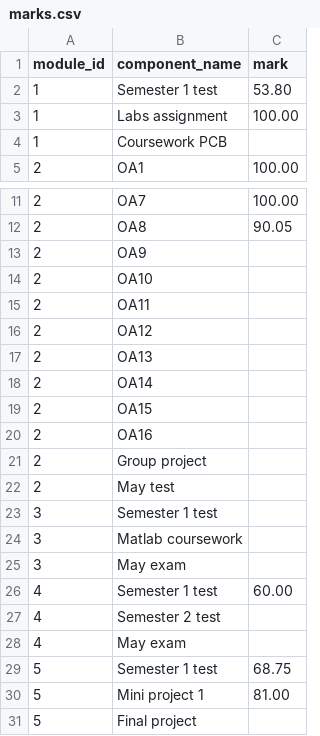
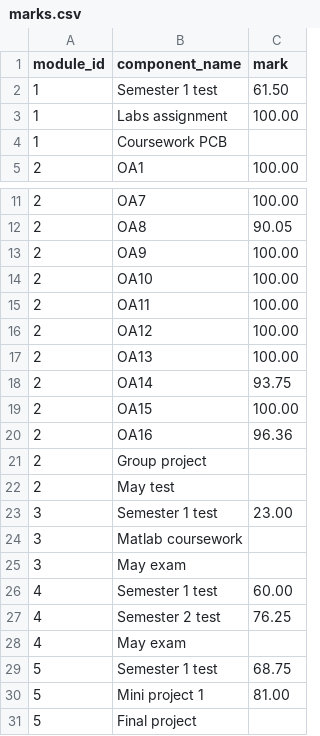
Before and after one commit to Ayyaaz0/CSV-grade-tabulator-with-credit-weighted-averages, a CSV file: gradecalc/data/marks.csv, drawn as a sheet; only a part is shown, gaps mark what is left out.

Commit message:
Updated marks

```diff
--- a/gradecalc/data/marks.csv
+++ b/gradecalc/data/marks.csv
@@ -1,3 +1,3 @@
 module_id,component_name,mark
-1,Semester 1 test,53.80
+1,Semester 1 test,61.50
 1,Labs assignment,100.00
@@ -12,13 +12,13 @@ module_id,component_name,mark
 2,OA8,90.05
-2,OA9,
-2,OA10,
-2,OA11,
-2,OA12,
-2,OA13,
-2,OA14,
-2,OA15,
-2,OA16,
+2,OA9,100.00
+2,OA10,100.00
+2,OA11,100.00
+2,OA12,100.00
+2,OA13,100.00
+2,OA14,93.75
+2,OA15,100.00
+2,OA16,96.36
 2,Group project,
 2,May test,
-3,Semester 1 test,
+3,Semester 1 test,23.00
 3,Matlab coursework,
@@ -26,3 +26,3 @@ module_id,component_name,mark
 4,Semester 1 test,60.00
-4,Semester 2 test,
+4,Semester 2 test,76.25
 4,May exam,
```
